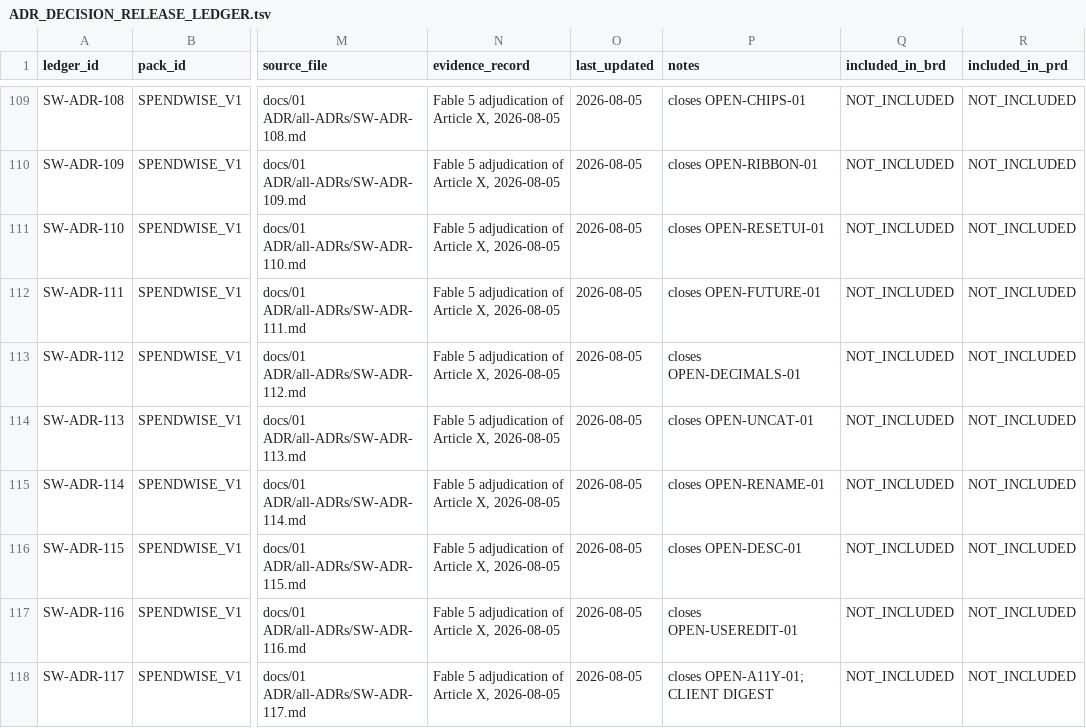
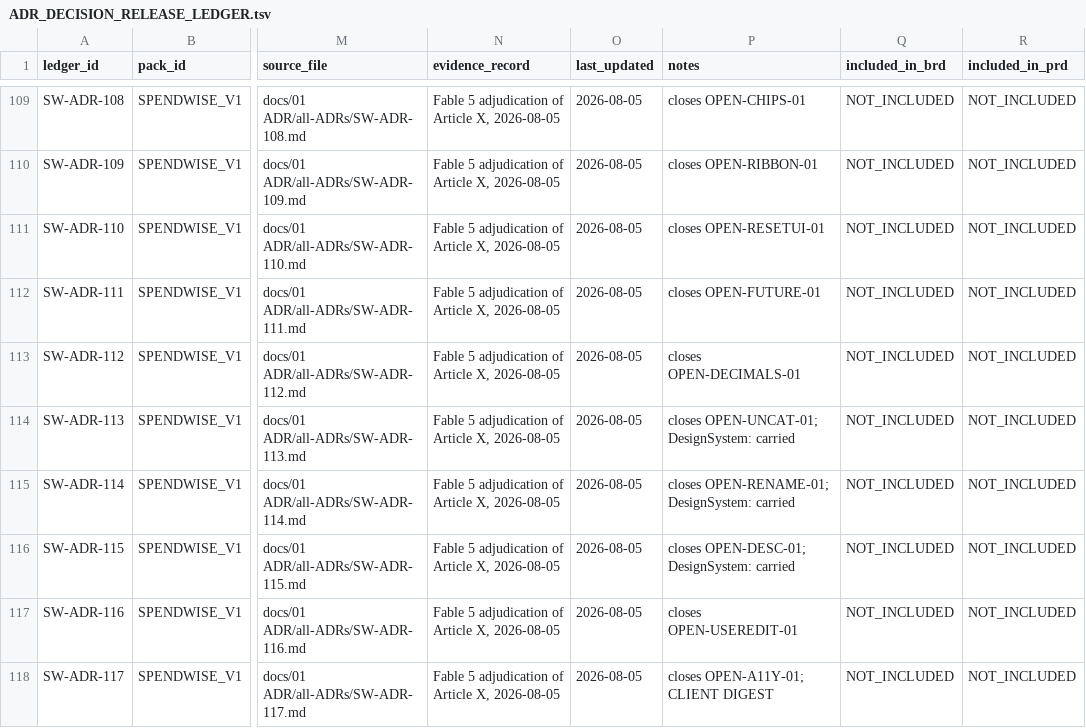
Before and after one commit to AniruddhasGit/SpendWise_AWS, a TSV file: docs/01 ADR/ADR_DECISION_RELEASE_LEDGER.tsv, drawn as a sheet; only a part is shown, gaps mark what is left out; the diff covers the shown part only; the diff names each change by its address in the sheet, - before the commit and + after, or states it on an @@ line.

```diff
--- a/docs/01 ADR/ADR_DECISION_RELEASE_LEDGER.tsv
+++ b/docs/01 ADR/ADR_DECISION_RELEASE_LEDGER.tsv
-P114 (notes): closes OPEN-UNCAT-01
+P114 (notes): closes OPEN-UNCAT-01; DesignSystem: carried
-P115 (notes): closes OPEN-RENAME-01
+P115 (notes): closes OPEN-RENAME-01; DesignSystem: carried
-P116 (notes): closes OPEN-DESC-01
+P116 (notes): closes OPEN-DESC-01; DesignSystem: carried
```
Also changed, not shown: 6 edited cells elsewhere in this file, 3 other files.
